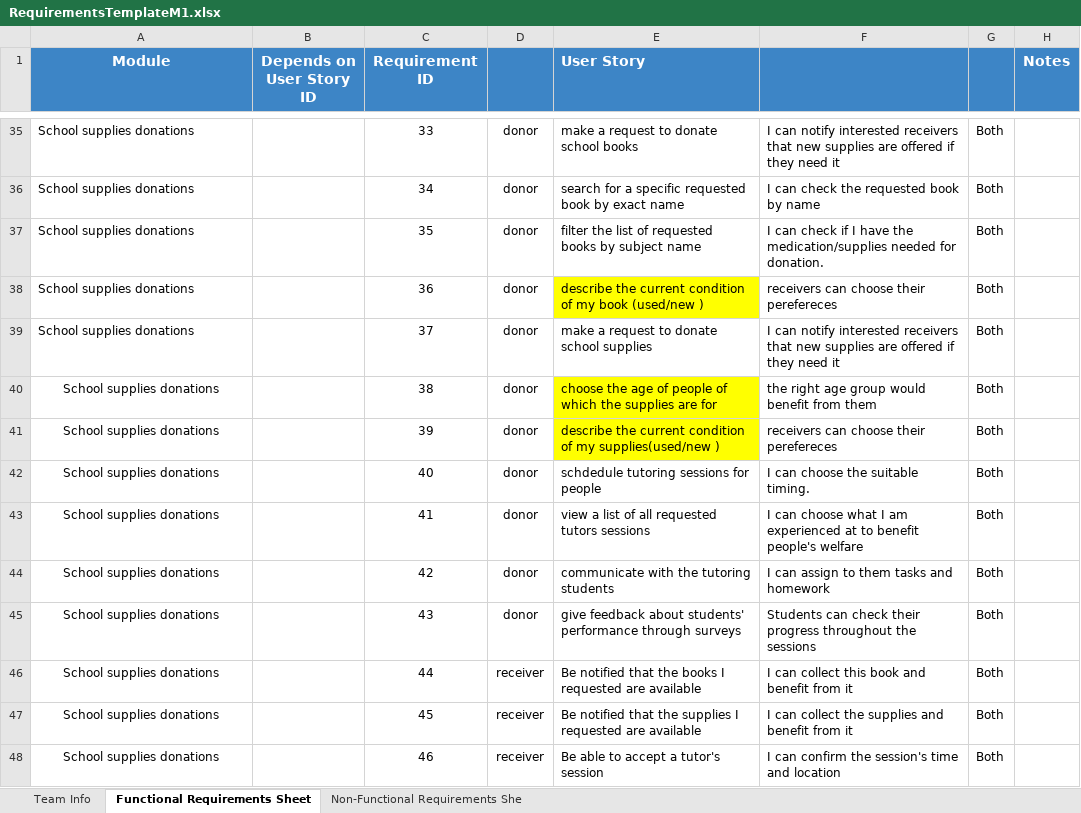
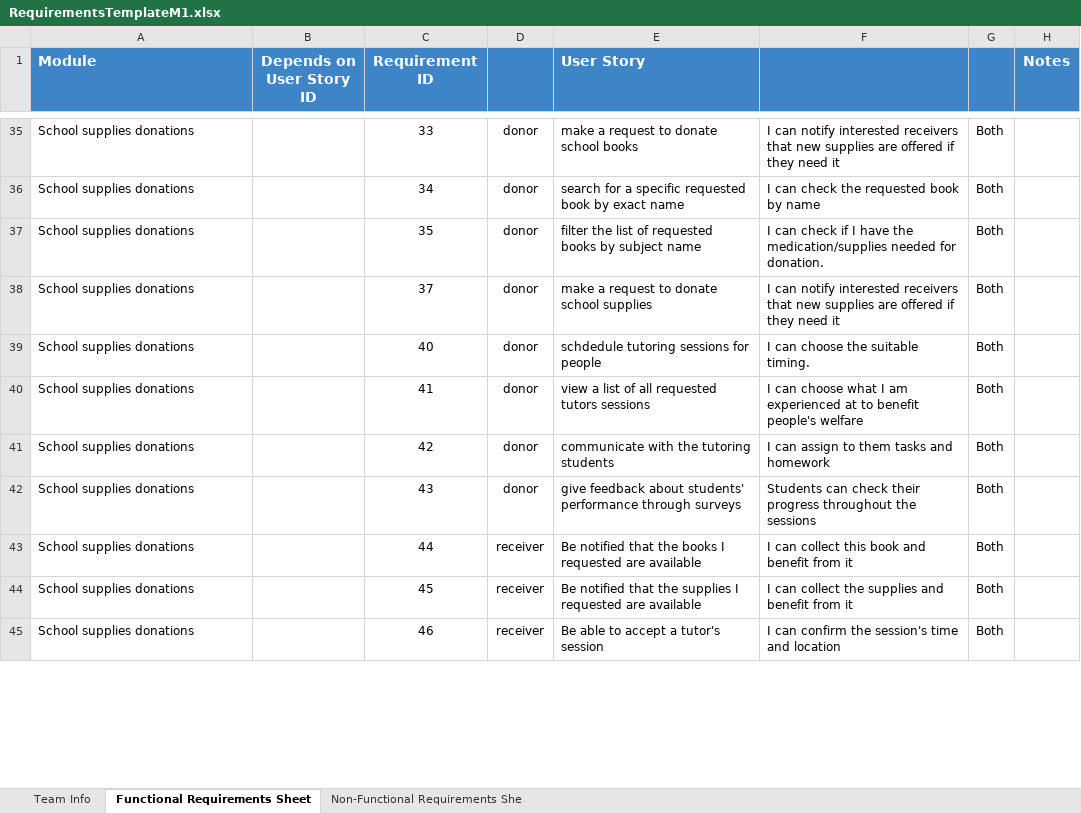
Before and after one commit to Ashez6/ashez, an Excel workbook: RequirementsTemplateM1.xlsx, sheet Functional Requirements Sheet, drawn as a sheet; only a part is shown, gaps mark what is left out; values as stored, in another font and other column widths than the file's, no borders; removed rows and columns are numbered as before the commit, all else as after; the diff covers the shown part only; the diff names each change by its address in the sheet, - before the commit and + after, or states it on an @@ line.

Commit message:
Update RequirementsTemplateM1.xlsx
80 req reached
4 remaining in pickup had y3mlhom

```diff
--- a/RequirementsTemplateM1.xlsx (sheet Functional Requirements Sheet)
+++ b/RequirementsTemplateM1.xlsx (sheet Functional Requirements Sheet)
-A1 alignment: center
+A1 alignment: left
-row 38: School supplies donations |  | 36 | donor | describe the current condition of my book (used/new ) | receivers can choose their perefereces | Both
-row 40: School supplies donations |  | 38 | donor | choose the age of people of which the supplies are for | the right age group would benefit from them | Both
-row 41: School supplies donations |  | 39 | donor | describe the current condition of my supplies(used/new ) | receivers can choose their perefereces | Both
-A39:A45 alignment: center
+A39:A45 alignment: left
```
Also changed, not shown: 20 added rows, 8 edited cells and cell formats elsewhere in this sheet.
